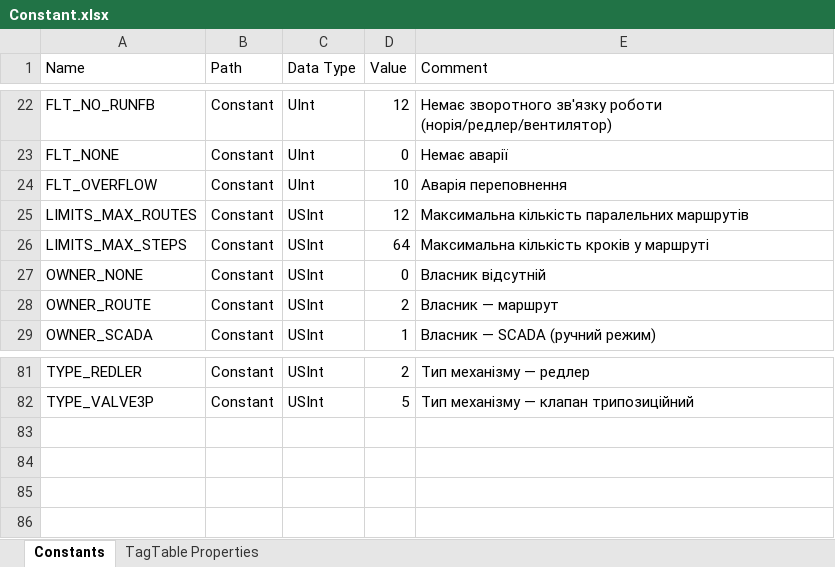
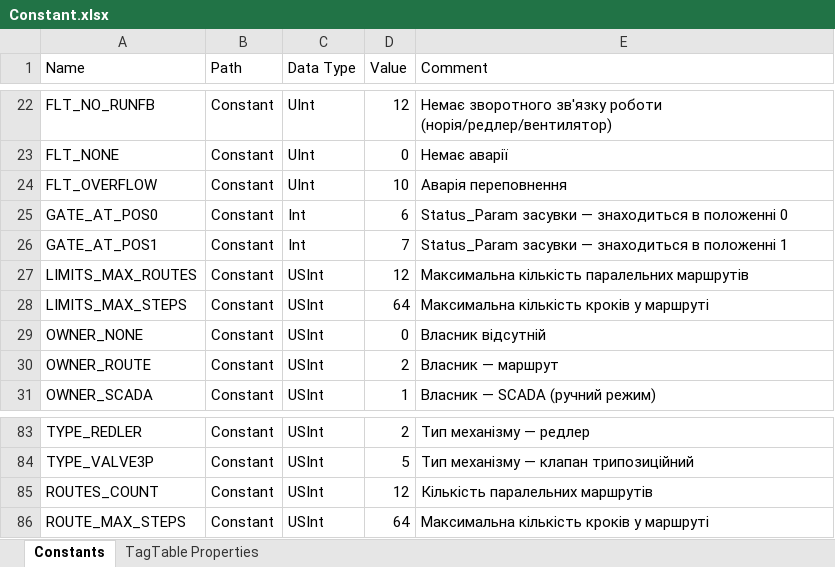
Before and after one commit to lysog2000-hue/TIA_PORTAL, an Excel workbook: Constant.xlsx, sheet Constants, drawn as a sheet; only a part is shown, gaps mark what is left out; values as stored, in another font and other column widths than the file's, no borders; the diff names each change by its address in the sheet, - before the commit and + after, or states it on an @@ line.

Commit message:
gate2P status

```diff
--- a/Constant.xlsx (sheet Constants)
+++ b/Constant.xlsx (sheet Constants)
+row 25: GATE_AT_POS0 | Constant | Int | 6 | Status_Param засувки — знаходиться в положенні 0
+row 26: GATE_AT_POS1 | Constant | Int | 7 | Status_Param засувки — знаходиться в положенні 1
+row 85: ROUTES_COUNT | Constant | USInt | 12 | Кількість паралельних маршрутів
+row 86: ROUTE_MAX_STEPS | Constant | USInt | 64 | Максимальна кількість кроків у маршруті
```
Also changed, not shown: 3 other files.
